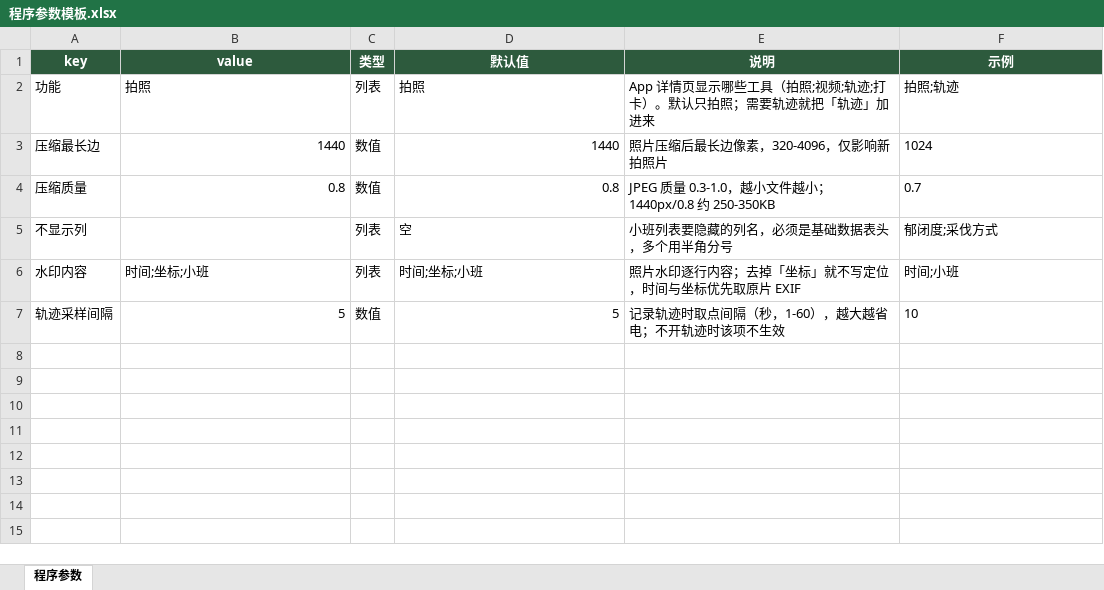
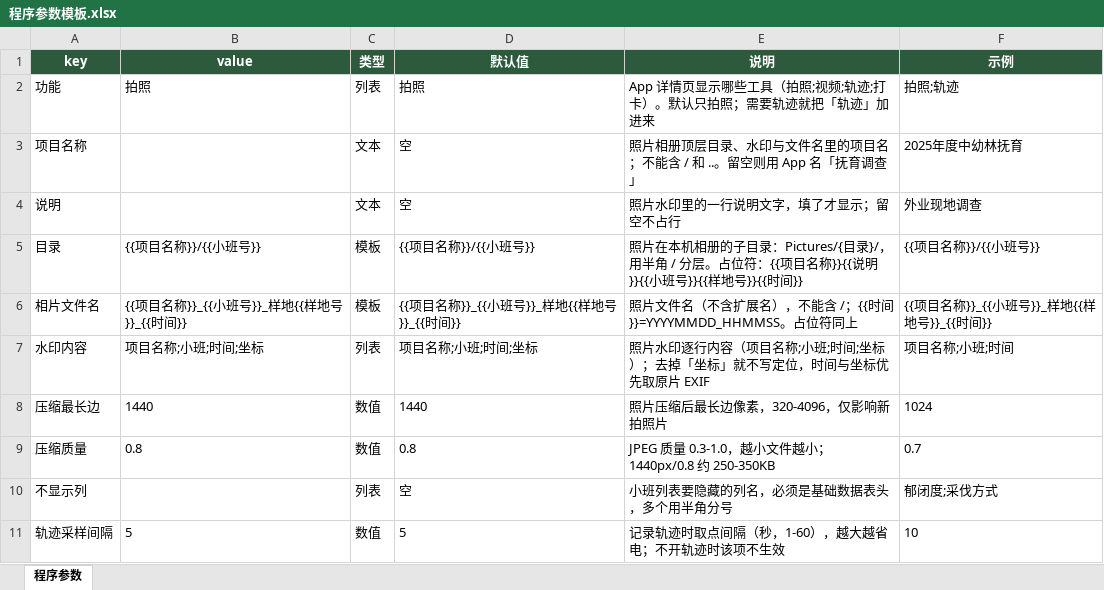
Before and after one commit to sux789/hqz-exp-survey, an Excel workbook: data/程序参数模板.xlsx, sheet 程序参数, drawn as a sheet; values as stored, in another font and other column widths than the file's, no borders; removed rows and columns are numbered as before the commit, all else as after; the diff names each change by its address in the sheet, - before the commit and + after, or states it on an @@ line.

```diff
--- a/data/程序参数模板.xlsx (sheet 程序参数)
+++ b/data/程序参数模板.xlsx (sheet 程序参数)
+row 3: 项目名称 |  | 文本 | 空 | 照片相册顶层目录、水印与文件名里的项目名；不能含 / 和 ..。留空则用 App 名「抚育调查」 | 2025年度中幼林抚育
+row 4: 说明 |  | 文本 | 空 | 照片水印里的一行说明文字，填了才显示；留空不占行 | 外业现地调查
+row 5: 目录 | {{项目名称}}/{{小班号}} | 模板 | {{项目名称}}/{{小班号}} | 照片在本机相册的子目录：Pictures/{目录}/，用半角 / 分层。占位符：{{项目名称}}{{说明}}{{小班号}}{{样地号}}{{时间}} | {{项目名称}}/{{小班号}}
+row 6: 相片文件名 | {{项目名称}}_{{小班号}}_样地{{样地号}}_{{时间}} | 模板 | {{项目名称}}_{{小班号}}_样地{{样地号}}_{{时间}} | 照片文件名（不含扩展名），不能含 /；{{时间}}=YYYYMMDD_HHMMSS。占位符同上 | {{项目名称}}_{{小班号}}_样地{{样地号}}_{{时间}}
+row 7: 水印内容 | 项目名称;小班;时间;坐标 | 列表 | 项目名称;小班;时间;坐标 | 照片水印逐行内容（项目名称;小班;时间;坐标）；去掉「坐标」就不写定位，时间与坐标优先取原片 EXIF | 项目名称;小班;时间
-B8:B9 alignment: right
+B8:B9 alignment: left
-D8:D9 alignment: right
+D8:D9 alignment: left
-row 6: 水印内容 | 时间;坐标;小班 | 列表 | 时间;坐标;小班 | 照片水印逐行内容；去掉「坐标」就不写定位，时间与坐标优先取原片 EXIF | 时间;小班
-B11 alignment: right
+B11 alignment: left
-D11 alignment: right
+D11 alignment: left
```
Also changed, not shown: tpl/中幼林抚育林木采伐调查设计总表.xlsx, 17 other files.
